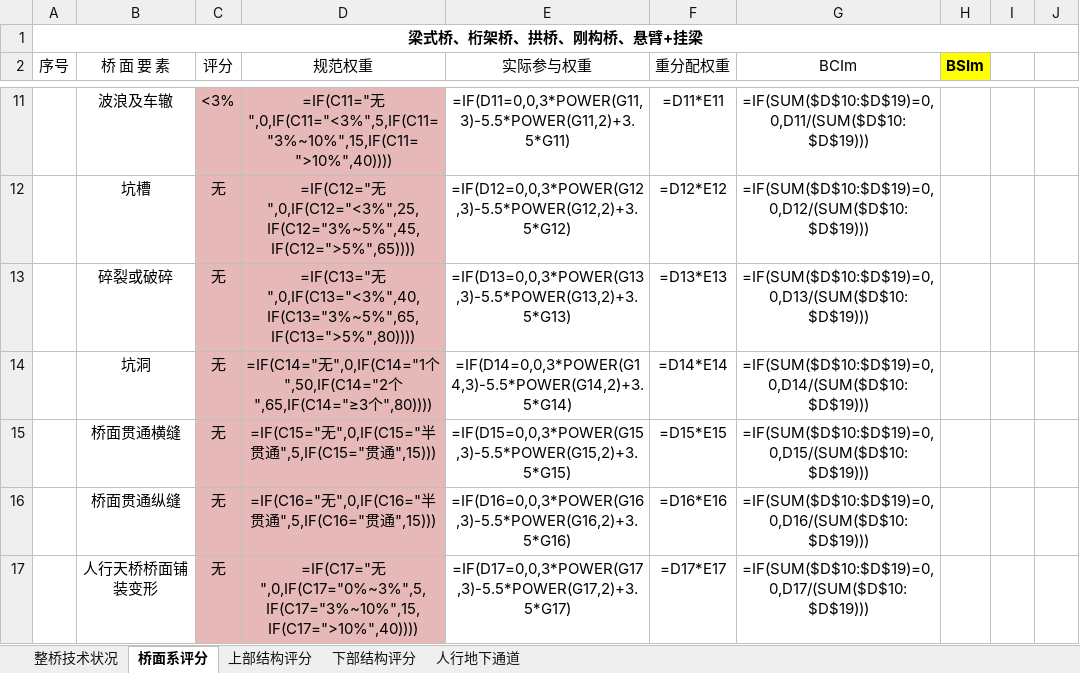
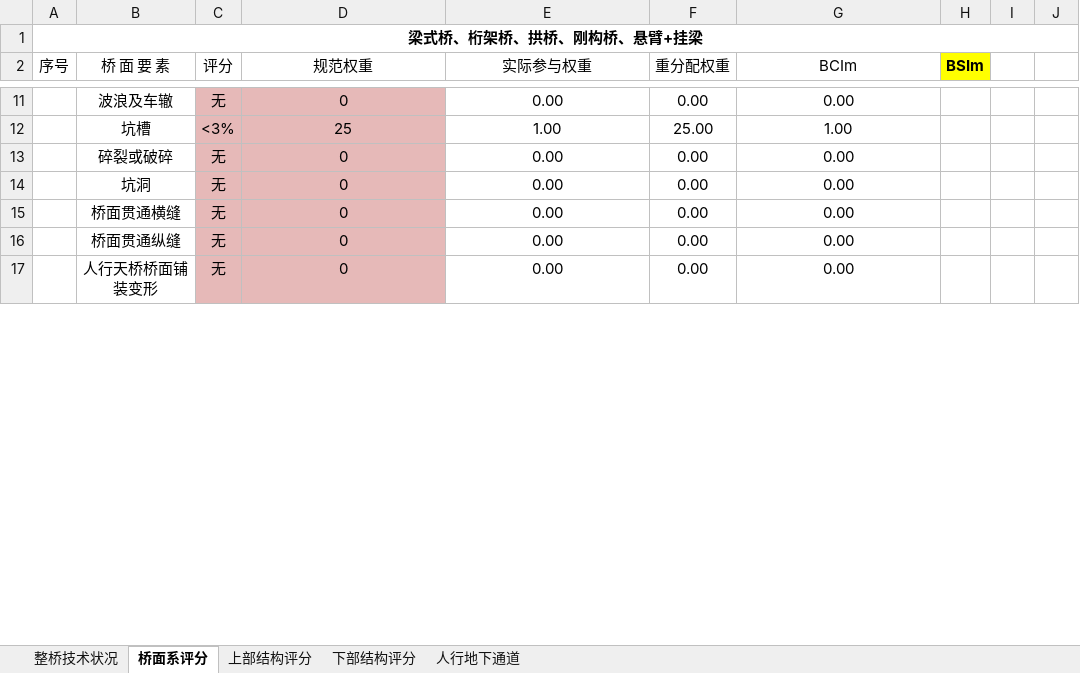
Before and after one commit to Ethreal-lk/Python, an Excel workbook: BridgeDefectAnalyzer/input/城市桥梁评分计算_计算结果.xlsx, sheet 桥面系评分, drawn as a sheet; only a part is shown, gaps mark what is left out; values as stored, in another font and other column widths than the file's, no borders; formulas without a stored value are shown as written; the diff covers the shown part only; the diff names each change by its address in the sheet, - before the commit and + after, or states it on an @@ line.

```diff
--- a/BridgeDefectAnalyzer/input/城市桥梁评分计算_计算结果.xlsx (sheet 桥面系评分)
+++ b/BridgeDefectAnalyzer/input/城市桥梁评分计算_计算结果.xlsx (sheet 桥面系评分)
-C11 (评分): <3%
+C11 (评分): 无
-D11 (规范权重): =IF(C11="无",0,IF(C11="<3%",5,IF(C11="3%~10%",15,IF(C11=">10%",40))))
+D11 (规范权重): 0
-E11 (实际参与权重): =IF(D11=0,0,3*POWER(G11,3)-5.5*POWER(G11,2)+3.5*G11)
+E11 (实际参与权重): 0.00
-F11 (重分配权重): =D11*E11
+F11 (重分配权重): 0.00
-G11 (BCIm): =IF(SUM($D$10:$D$19)=0,0,D11/(SUM($D$10:$D$19)))
+G11 (BCIm): 0.00
-C12 (评分): 无
+C12 (评分): <3%
-D12 (规范权重): =IF(C12="无",0,IF(C12="<3%",25,IF(C12="3%~5%",45,IF(C12=">5%",65))))
+D12 (规范权重): 25
-E12 (实际参与权重): =IF(D12=0,0,3*POWER(G12,3)-5.5*POWER(G12,2)+3.5*G12)
+E12 (实际参与权重): 1.00
-F12 (重分配权重): =D12*E12
+F12 (重分配权重): 25.00
-G12 (BCIm): =IF(SUM($D$10:$D$19)=0,0,D12/(SUM($D$10:$D$19)))
+G12 (BCIm): 1.00
-D13 (规范权重): =IF(C13="无",0,IF(C13="<3%",40,IF(C13="3%~5%",65,IF(C13=">5%",80))))
+D13 (规范权重): 0
-E13 (实际参与权重): =IF(D13=0,0,3*POWER(G13,3)-5.5*POWER(G13,2)+3.5*G13)
+E13 (实际参与权重): 0.00
-F13 (重分配权重): =D13*E13
+F13 (重分配权重): 0.00
-G13 (BCIm): =IF(SUM($D$10:$D$19)=0,0,D13/(SUM($D$10:$D$19)))
+G13 (BCIm): 0.00
-D14 (规范权重): =IF(C14="无",0,IF(C14="1个",50,IF(C14="2个",65,IF(C14="≥3个",80))))
+D14 (规范权重): 0
-E14 (实际参与权重): =IF(D14=0,0,3*POWER(G14,3)-5.5*POWER(G14,2)+3.5*G14)
+E14 (实际参与权重): 0.00
-F14 (重分配权重): =D14*E14
+F14 (重分配权重): 0.00
-G14 (BCIm): =IF(SUM($D$10:$D$19)=0,0,D14/(SUM($D$10:$D$19)))
+G14 (BCIm): 0.00
-D15 (规范权重): =IF(C15="无",0,IF(C15="半贯通",5,IF(C15="贯通",15)))
+D15 (规范权重): 0
-E15 (实际参与权重): =IF(D15=0,0,3*POWER(G15,3)-5.5*POWER(G15,2)+3.5*G15)
+E15 (实际参与权重): 0.00
-F15 (重分配权重): =D15*E15
+F15 (重分配权重): 0.00
-G15 (BCIm): =IF(SUM($D$10:$D$19)=0,0,D15/(SUM($D$10:$D$19)))
+G15 (BCIm): 0.00
-D16 (规范权重): =IF(C16="无",0,IF(C16="半贯通",5,IF(C16="贯通",15)))
+D16 (规范权重): 0
-E16 (实际参与权重): =IF(D16=0,0,3*POWER(G16,3)-5.5*POWER(G16,2)+3.5*G16)
+E16 (实际参与权重): 0.00
-F16 (重分配权重): =D16*E16
+F16 (重分配权重): 0.00
-G16 (BCIm): =IF(SUM($D$10:$D$19)=0,0,D16/(SUM($D$10:$D$19)))
+G16 (BCIm): 0.00
-D17 (规范权重): =IF(C17="无",0,IF(C17="0%~3%",5,IF(C17="3%~10%",15,IF(C17=">10%",40))))
+D17 (规范权重): 0
-E17 (实际参与权重): =IF(D17=0,0,3*POWER(G17,3)-5.5*POWER(G17,2)+3.5*G17)
+E17 (实际参与权重): 0.00
-F17 (重分配权重): =D17*E17
+F17 (重分配权重): 0.00
-G17 (BCIm): =IF(SUM($D$10:$D$19)=0,0,D17/(SUM($D$10:$D$19)))
+G17 (BCIm): 0.00
```
Also changed, not shown: 144 edited cells elsewhere in this sheet, sheet 上部结构评分, sheet 下部结构评分, sheet 整桥技术状况, sheet 人行地下通道, hidden cells, BridgeDefectAnalyzer/input/城市桥梁评分计算.xlsx, 8 other files.
